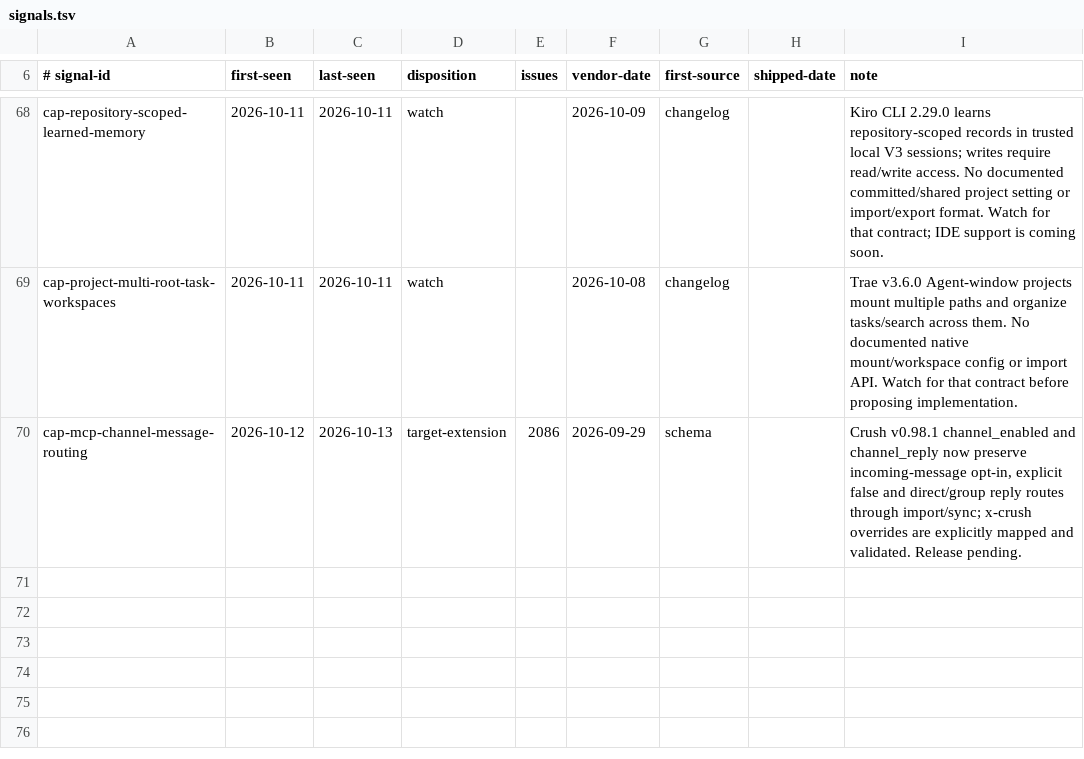
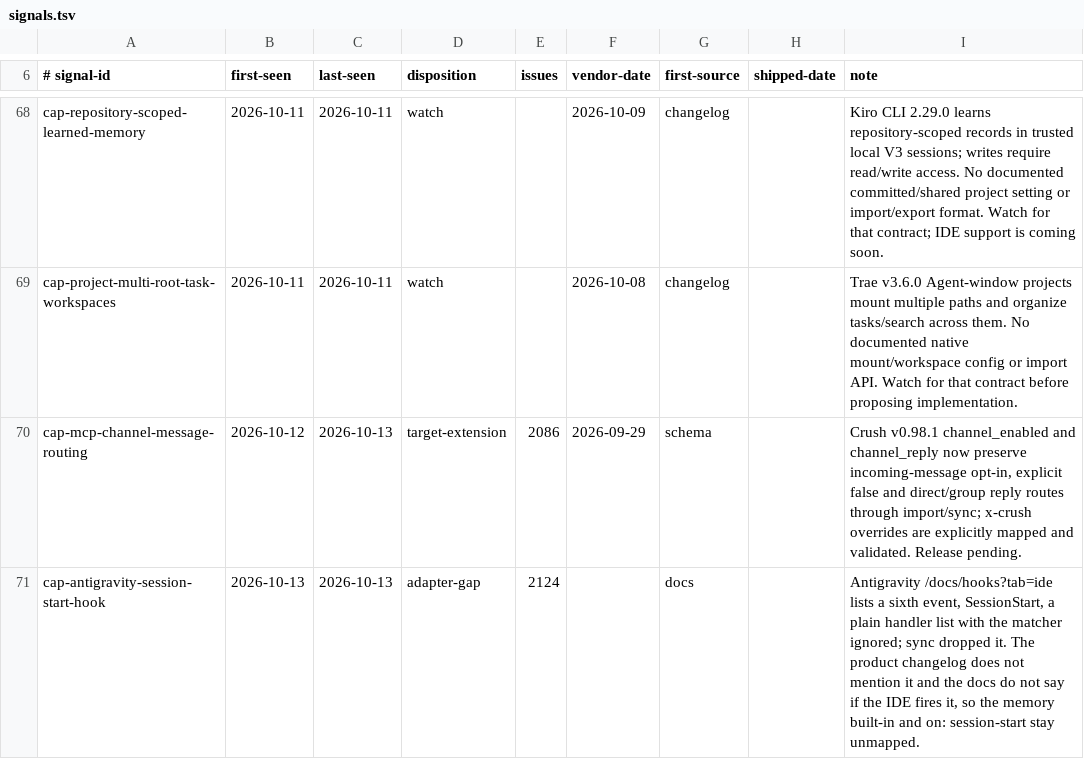
Before and after one commit to Chemaclass/agnostic-ai, a TSV file: scripts/target-audit/signals.tsv, drawn as a sheet; only a part is shown, gaps mark what is left out; the diff names each change by its address in the sheet, - before the commit and + after, or states it on an @@ line.

Commit message:
feat(antigravity): write SessionStart hooks and accept auto_approve in hook run (#2128)

```diff
--- a/scripts/target-audit/signals.tsv
+++ b/scripts/target-audit/signals.tsv
+row 71: cap-antigravity-session-start-hook | 2026-10-13 | 2026-10-13 | adapter-gap | 2124 |  | docs |  | Antigravity /docs/hooks?tab=ide lists a sixth event, SessionStart, a plain handler list with the matcher ignored; sync dropped it. The product changelog does not mention it and the docs do not say if the IDE fires it, so the memory built-in and on: session-start stay unmapped.
```
Also changed, not shown: 12 other files.
